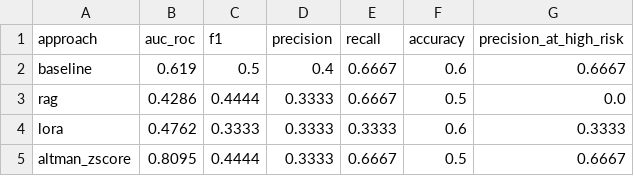
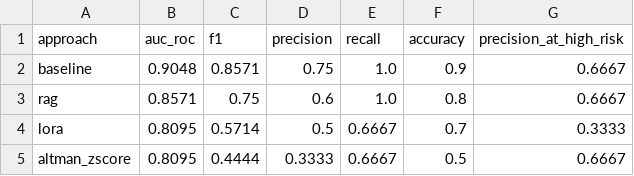
Before and after one commit to pankti0/MLOps-group-10, a CSV file: data/results/metrics_summary.csv, drawn as a sheet.

```diff
--- a/data/results/metrics_summary.csv
+++ b/data/results/metrics_summary.csv
@@ -1,5 +1,5 @@
 approach,auc_roc,f1,precision,recall,accuracy,precision_at_high_risk
-baseline,0.619,0.5,0.4,0.6667,0.6,0.6667
-rag,0.4286,0.4444,0.3333,0.6667,0.5,0.0
-lora,0.4762,0.3333,0.3333,0.3333,0.6,0.3333
+baseline,0.9048,0.8571,0.75,1.0,0.9,0.6667
+rag,0.8571,0.75,0.6,1.0,0.8,0.6667
+lora,0.8095,0.5714,0.5,0.6667,0.7,0.3333
 altman_zscore,0.8095,0.4444,0.3333,0.6667,0.5,0.6667
```
Also changed, not shown: data/results/baseline_predictions.csv, data/results/lora_predictions.csv, 6 other files.
